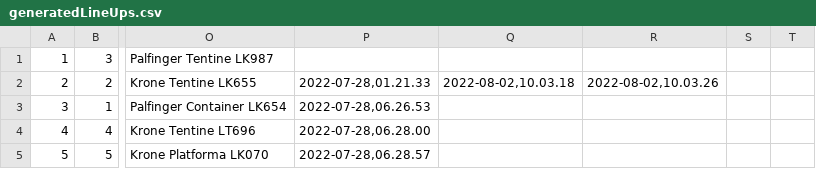
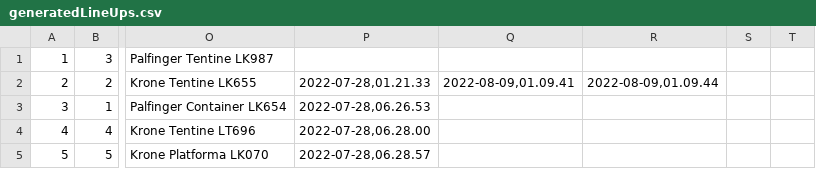
Before and after one commit to Laimukas/TRUCKer, a CSV file: src/main/resources/generatedLineUps.csv, drawn as a sheet; only a part is shown, gaps mark what is left out; the diff names each change by its address in the sheet, - before the commit and + after, or states it on an @@ line.

```diff
--- a/src/main/resources/generatedLineUps.csv
+++ b/src/main/resources/generatedLineUps.csv
-Q2: 2022-08-02,10.03.18
+Q2: 2022-08-09,01.09.41
-R2: 2022-08-02,10.03.26
+R2: 2022-08-09,01.09.44
```
Also changed, not shown: 6 other files.
